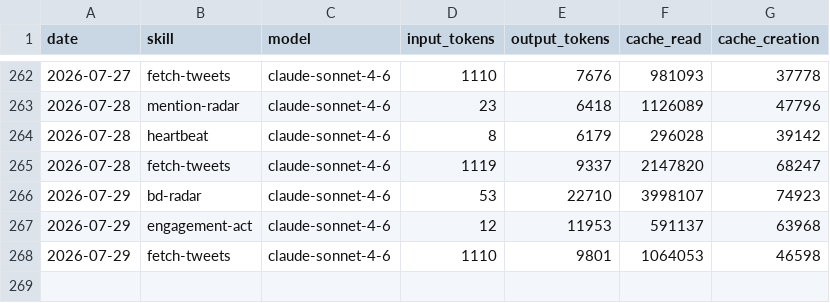
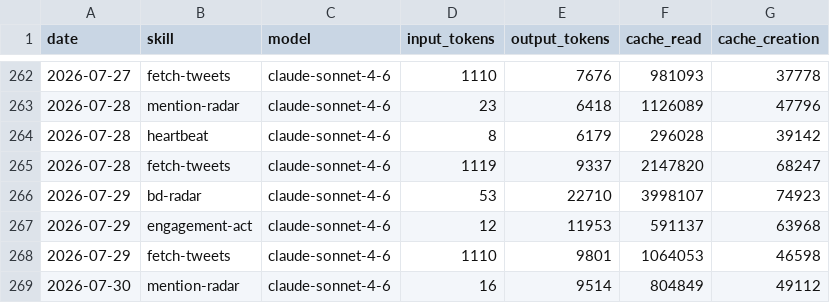
Before and after one commit to aaronjmars/aeon-bd, a CSV file: memory/token-usage.csv, drawn as a sheet; only a part is shown, gaps mark what is left out; the diff names each change by its address in the sheet, - before the commit and + after, or states it on an @@ line.

Commit message:
chore(mention-radar): auto-commit 2026-07-30

```diff
--- a/memory/token-usage.csv
+++ b/memory/token-usage.csv
+row 269: 2026-07-30 | mention-radar | claude-sonnet-4-6 | 16 | 9514 | 804849 | 49112
```
Also changed, not shown: 4 other files.
